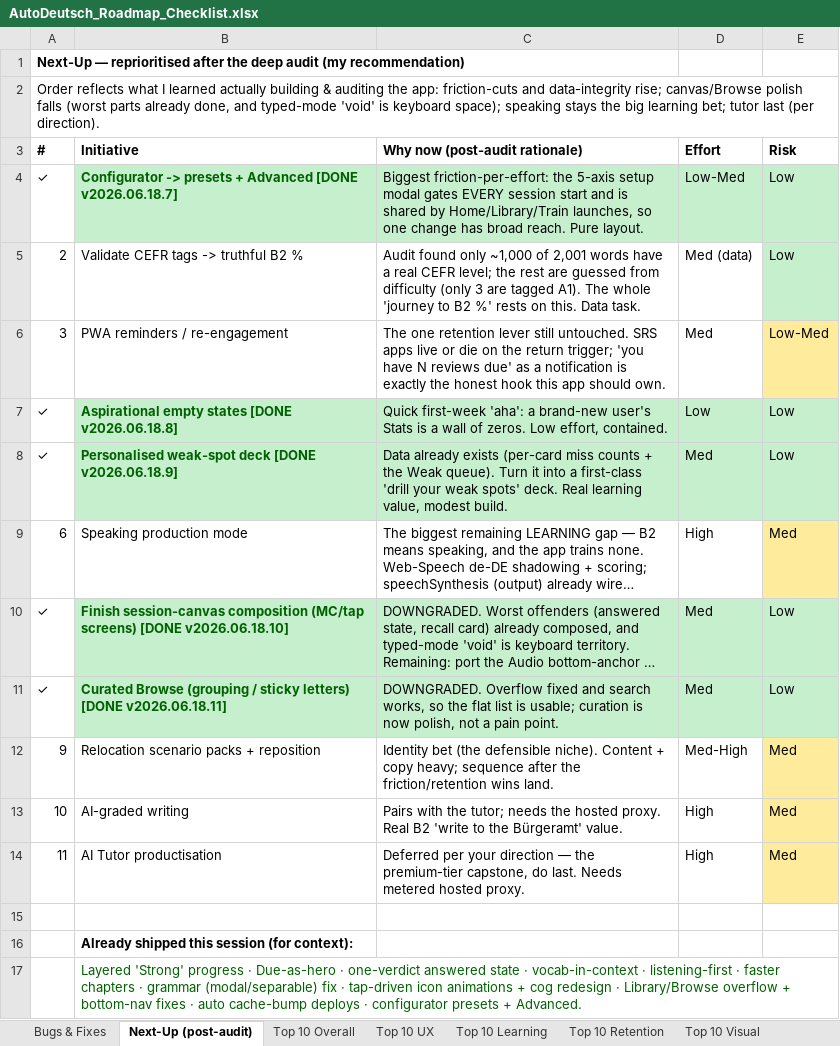
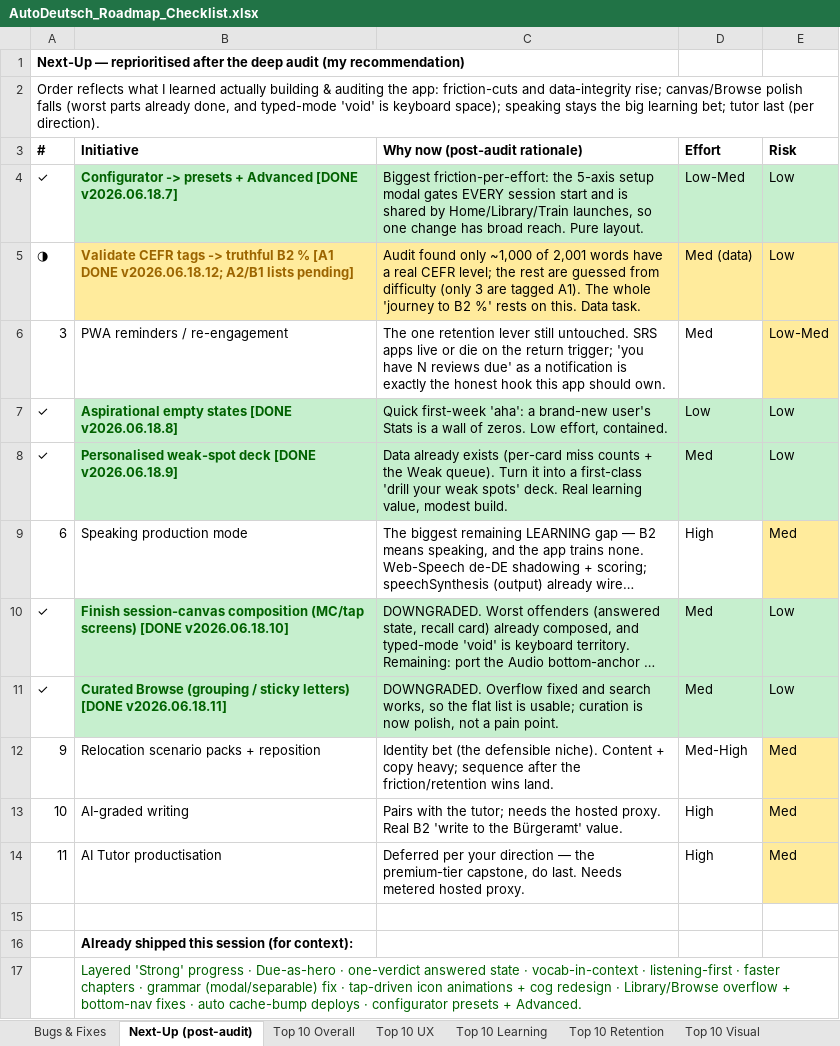
Before and after one commit to jackj-prog/AutoDeutsch, an Excel workbook: AutoDeutsch_Roadmap_Checklist.xlsx, sheet Next-Up (post-audit), drawn as a sheet; long unchanged cells end in …; values as stored, in another font and other column widths than the file's, no borders; the diff names each change by its address in the sheet, - before the commit and + after, or states it on an @@ line.

```diff
--- a/AutoDeutsch_Roadmap_Checklist.xlsx (sheet Next-Up (post-audit))
+++ b/AutoDeutsch_Roadmap_Checklist.xlsx (sheet Next-Up (post-audit))
-A5 (#): 2
+A5 (#): ◑
-B5 (Initiative): …B2 %
+B5 (Initiative): …B2 % [A1 DONE v2026.06.18.12; A2/B1 lists pending]
-B5:D5 fill: none
+B5:D5 fill: #FFEB9C
@@ B5 bold: off → on, text colour: black → #9C6500 @@
-E5 fill: #C6EFCE
+E5 fill: #FFEB9C
```
Also changed, not shown: sheet Top 10 Learning, sheet Top 10 Overall.
